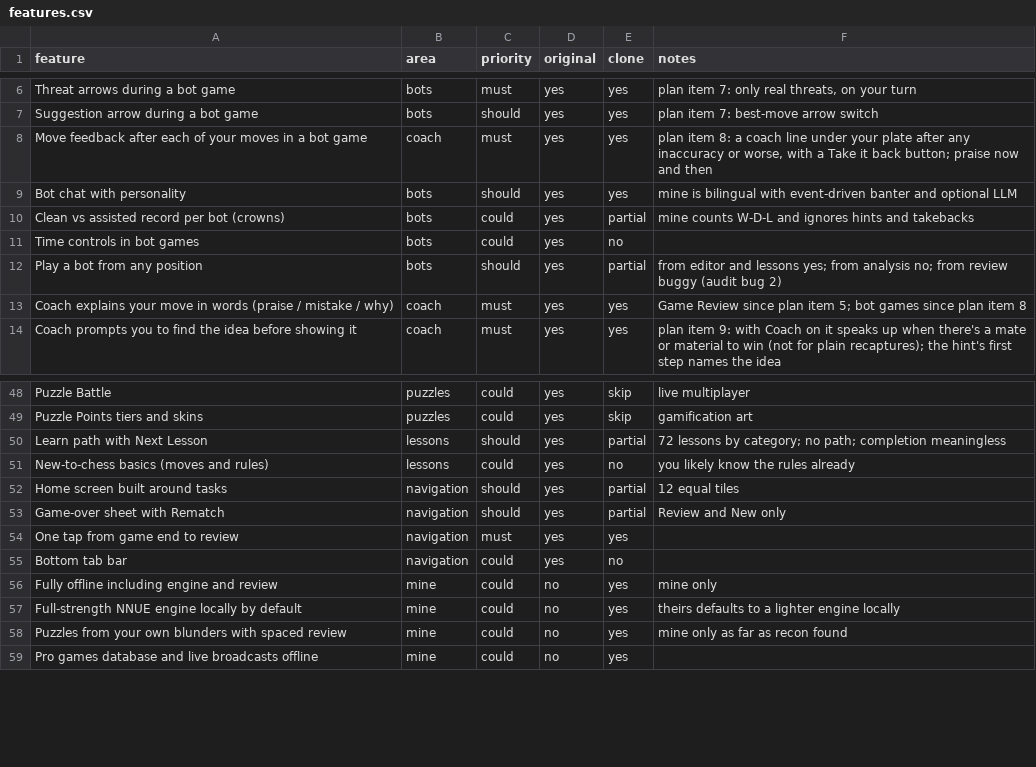
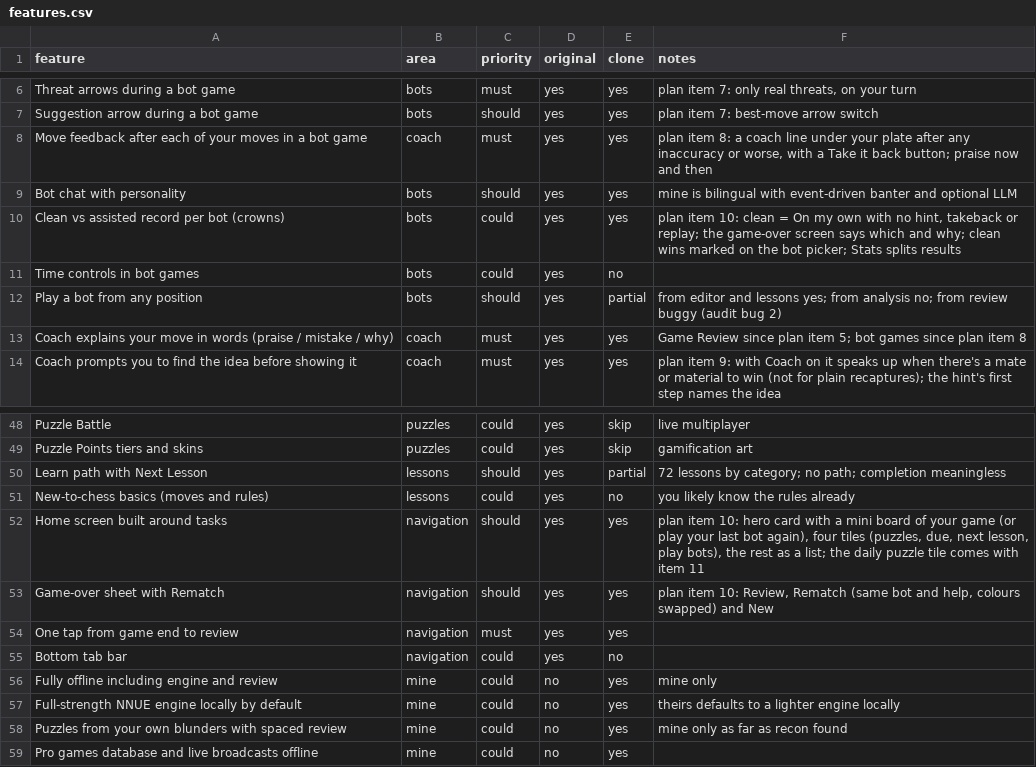
Before and after one commit to Lulushu12/life-architecture, a CSV file: docs/chess-replica/features.csv, drawn as a sheet; only a part is shown, gaps mark what is left out.

```diff
--- a/docs/chess-replica/features.csv
+++ b/docs/chess-replica/features.csv
@@ -9,3 +9,3 @@ Move feedback after each of your moves in a bot game,coach,must,yes,yes,"plan it
 Bot chat with personality,bots,should,yes,yes,mine is bilingual with event-driven banter and optional LLM
-Clean vs assisted record per bot (crowns),bots,could,yes,partial,mine counts W-D-L and ignores hints and takebacks
+Clean vs assisted record per bot (crowns),bots,could,yes,yes,"plan item 10: clean = On my own with no hint, takeback or replay; the game-over screen says which and why; clean wins marked on the bot picker; Stats splits results"
 Time controls in bot games,bots,could,yes,no,
@@ -51,4 +51,4 @@ Learn path with Next Lesson,lessons,should,yes,partial,72 lessons by category; n
 New-to-chess basics (moves and rules),lessons,could,yes,no,you likely know the rules already
-Home screen built around tasks,navigation,should,yes,partial,12 equal tiles
-Game-over sheet with Rematch,navigation,should,yes,partial,Review and New only
+Home screen built around tasks,navigation,should,yes,yes,"plan item 10: hero card with a mini board of your game (or play your last bot again), four tiles (puzzles, due, next lesson, play bots), the rest as a list; the daily puzzle tile comes with item 11"
+Game-over sheet with Rematch,navigation,should,yes,yes,"plan item 10: Review, Rematch (same bot and help, colours swapped) and New"
 One tap from game end to review,navigation,must,yes,yes,
```
Also changed, not shown: 13 other files.
